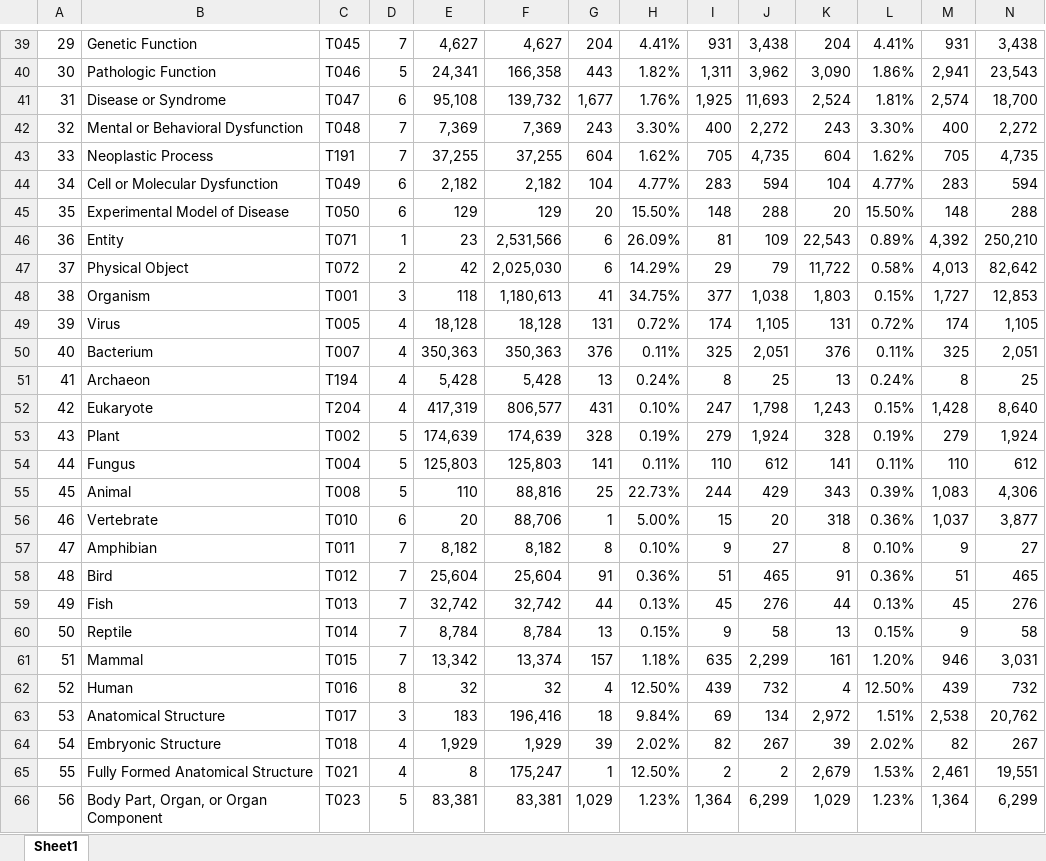
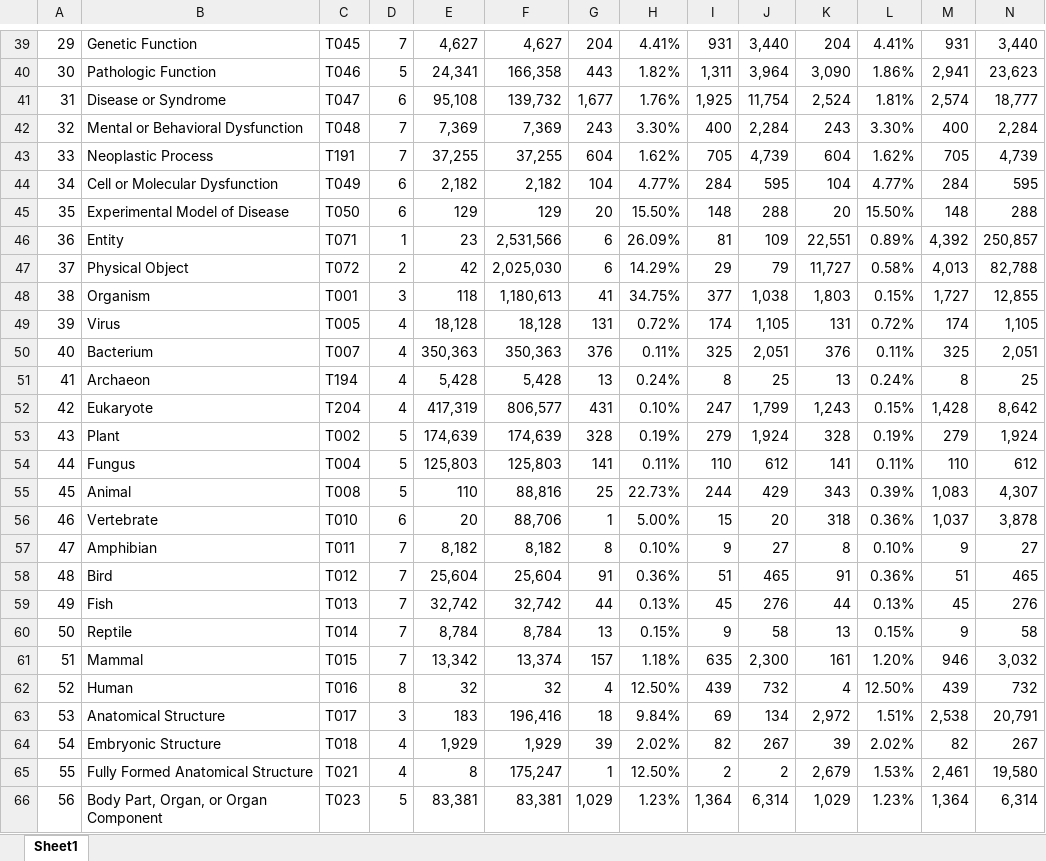
Before and after one commit to chanzuckerberg/MedMentions, an Excel workbook: full/stats/TypeMentionStats.xlsx, sheet Sheet1, drawn as a sheet; only a part is shown, gaps mark what is left out; values as stored, in another font and other column widths than the file's, no borders; the diff covers the shown part only; the diff names each change by its address in the sheet, - before the commit and + after, or states it on an @@ line.

```diff
--- a/full/stats/TypeMentionStats.xlsx (sheet Sheet1)
+++ b/full/stats/TypeMentionStats.xlsx (sheet Sheet1)
-J39: 3,438
+J39: 3,440
-N39: 3,438
+N39: 3,440
-J40: 3,962
+J40: 3,964
-N40: 23,543
+N40: 23,623
-J41: 11,693
+J41: 11,754
-N41: 18,700
+N41: 18,777
-J42: 2,272
+J42: 2,284
-N42: 2,272
+N42: 2,284
-J43: 4,735
+J43: 4,739
-N43: 4,735
+N43: 4,739
-I44: 283
+I44: 284
-J44: 594
+J44: 595
-M44: 283
+M44: 284
-N44: 594
+N44: 595
-K46: 22,543
+K46: 22,551
-N46: 250,210
+N46: 250,857
-K47: 11,722
+K47: 11,727
-N47: 82,642
+N47: 82,788
-N48: 12,853
+N48: 12,855
-J52: 1,798
+J52: 1,799
-N52: 8,640
+N52: 8,642
-N55: 4,306
+N55: 4,307
-N56: 3,877
+N56: 3,878
-J61: 2,299
+J61: 2,300
-N61: 3,031
+N61: 3,032
-N63: 20,762
+N63: 20,791
-N65: 19,551
+N65: 19,580
-J66: 6,299
+J66: 6,314
-N66: 6,299
+N66: 6,314
```
Also changed, not shown: 167 edited cells elsewhere in this sheet, 4 other files.
